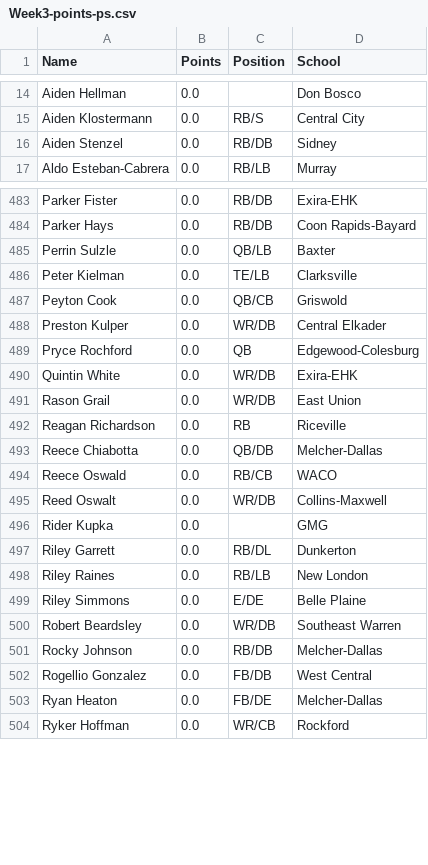
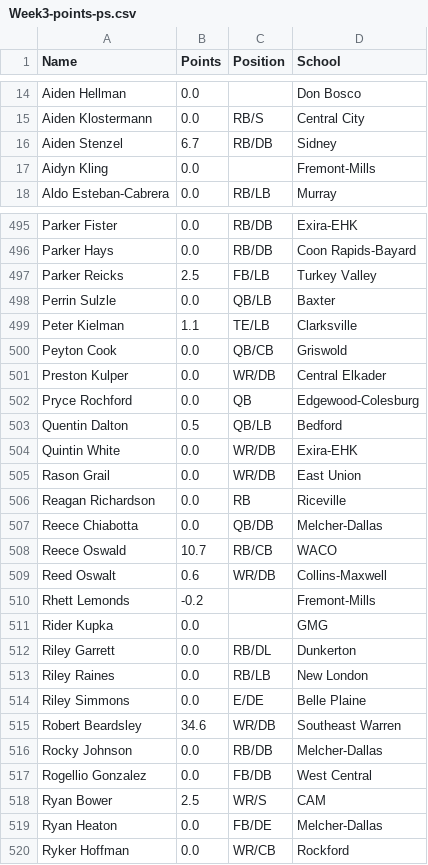
Before and after one commit to Fwiy27/8Man, a CSV file: data/Week3-points-ps.csv, drawn as a sheet; only a part is shown, gaps mark what is left out; the diff covers the shown part only.

```diff
--- a/data/Week3-points-ps.csv
+++ b/data/Week3-points-ps.csv
@@ -15,3 +15,4 @@ Aiden Hellman,0.0,,Don Bosco
 Aiden Klostermann,0.0,RB/S,Central City
-Aiden Stenzel,0.0,RB/DB,Sidney
+Aiden Stenzel,6.7,RB/DB,Sidney
+Aidyn Kling,0.0,,Fremont-Mills
 Aldo Esteban-Cabrera,0.0,RB/LB,Murray
@@ -484,4 +496,5 @@ Parker Fister,0.0,RB/DB,Exira-EHK
 Parker Hays,0.0,RB/DB,Coon Rapids-Bayard
+Parker Reicks,2.5,FB/LB,Turkey Valley
 Perrin Sulzle,0.0,QB/LB,Baxter
-Peter Kielman,0.0,TE/LB,Clarksville
+Peter Kielman,1.1,TE/LB,Clarksville
 Peyton Cook,0.0,QB/CB,Griswold
@@ -489,2 +502,3 @@ Preston Kulper,0.0,WR/DB,Central Elkader
 Pryce Rochford,0.0,QB,Edgewood-Colesburg
+Quentin Dalton,0.5,QB/LB,Bedford
 Quintin White,0.0,WR/DB,Exira-EHK
@@ -493,4 +507,5 @@ Reagan Richardson,0.0,RB,Riceville
 Reece Chiabotta,0.0,QB/DB,Melcher-Dallas
-Reece Oswald,0.0,RB/CB,WACO
-Reed Oswalt,0.0,WR/DB,Collins-Maxwell
+Reece Oswald,10.7,RB/CB,WACO
+Reed Oswalt,0.6,WR/DB,Collins-Maxwell
+Rhett Lemonds,-0.2,,Fremont-Mills
 Rider Kupka,0.0,,GMG
@@ -499,5 +514,6 @@ Riley Raines,0.0,RB/LB,New London
 Riley Simmons,0.0,E/DE,Belle Plaine
-Robert Beardsley,0.0,WR/DB,Southeast Warren
+Robert Beardsley,34.6,WR/DB,Southeast Warren
 Rocky Johnson,0.0,RB/DB,Melcher-Dallas
 Rogellio Gonzalez,0.0,FB/DB,West Central
+Ryan Bower,2.5,WR/S,CAM
 Ryan Heaton,0.0,FB/DE,Melcher-Dallas
```
Also changed, not shown: 13 added rows and 123 edited cells elsewhere in this file, data/Week3-points.csv, data/Week3-receiving-all.csv, 20 other files.
